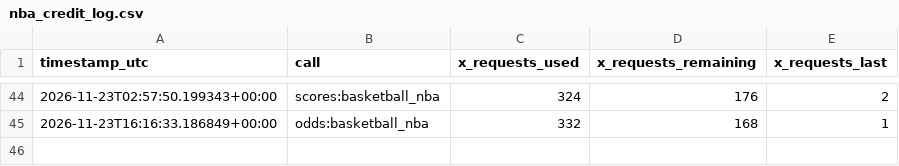
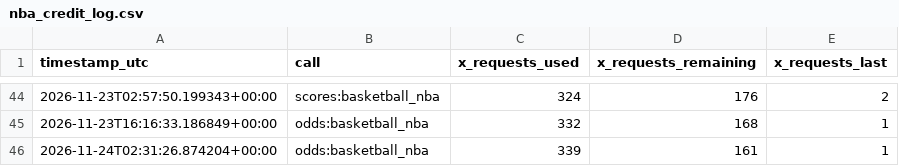
Before and after one commit to frazwil19-gif/prediction-markets-lab, a CSV file: predictions/nba_credit_log.csv, drawn as a sheet; only a part is shown, gaps mark what is left out.

```diff
--- a/predictions/nba_credit_log.csv
+++ b/predictions/nba_credit_log.csv
@@ -45 +45,2 @@ timestamp_utc,call,x_requests_used,x_requests_remaining,x_requests_last
 2026-11-23T16:16:33.186849+00:00,odds:basketball_nba,332,168,1
+2026-11-24T02:31:26.874204+00:00,odds:basketball_nba,339,161,1
```
Also changed, not shown: paper_betting_v2/evaluation_runs.csv, reports/bet_selection_v2_candidates.csv, 24 other files.
